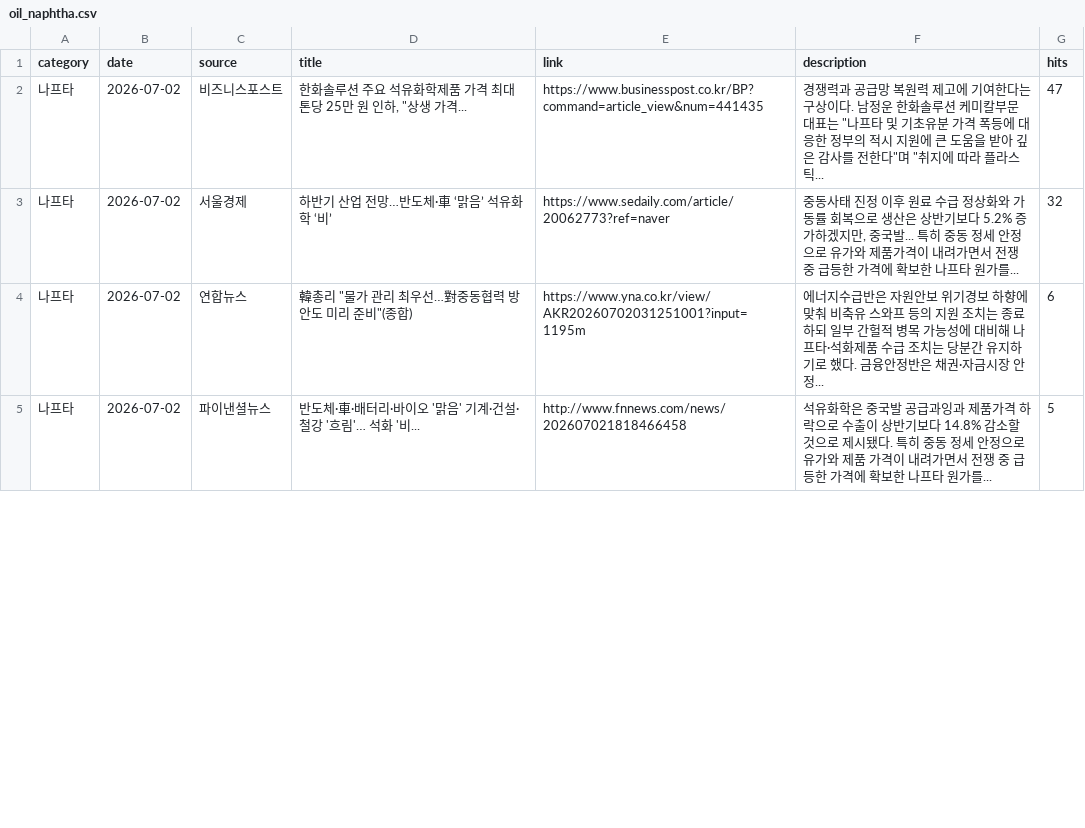
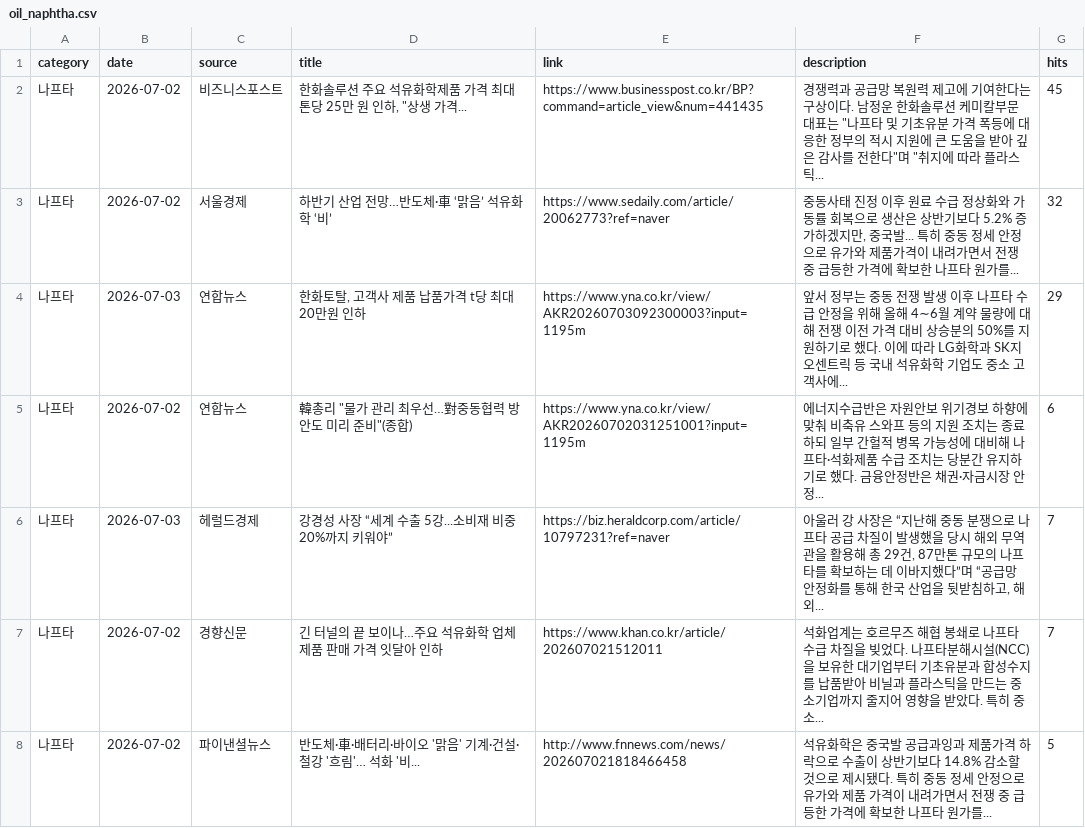
Before and after one commit to hdec-daily-news/oil-naphtha, a CSV file: oil_naphtha.csv, drawn as a sheet; only a part is shown; the diff covers the shown part only.

```diff
--- a/oil_naphtha.csv
+++ b/oil_naphtha.csv
@@ -1,5 +1,8 @@
 category,date,source,title,link,description,hits
-나프타,2026-07-02,비즈니스포스트,"한화솔루션 주요 석유화학제품 가격 최대 톤당 25만 원 인하, ""상생 가격...",https://www.businesspost.co.kr/BP?command=article_view&num=441435,"경쟁력과 공급망 복원력 제고에 기여한다는 구상이다. 남정운 한화솔루션 케미칼부문 대표는 ""나프타 및 기초유분 가격 폭등에 대응한 정부의 적시 지원에 큰 도움을 받아 깊은 감사를 전한다""며 ""취지에 따라 플라스틱... ",47
+나프타,2026-07-02,비즈니스포스트,"한화솔루션 주요 석유화학제품 가격 최대 톤당 25만 원 인하, ""상생 가격...",https://www.businesspost.co.kr/BP?command=article_view&num=441435,"경쟁력과 공급망 복원력 제고에 기여한다는 구상이다. 남정운 한화솔루션 케미칼부문 대표는 ""나프타 및 기초유분 가격 폭등에 대응한 정부의 적시 지원에 큰 도움을 받아 깊은 감사를 전한다""며 ""취지에 따라 플라스틱... ",45
 나프타,2026-07-02,서울경제,하반기 산업 전망…반도체·車 ‘맑음’ 석유화학 ‘비’,https://www.sedaily.com/article/20062773?ref=naver,"중동사태 진정 이후 원료 수급 정상화와 가동률 회복으로 생산은 상반기보다 5.2% 증가하겠지만, 중국발... 특히 중동 정세 안정으로 유가와 제품가격이 내려가면서 전쟁 중 급등한 가격에 확보한 나프타 원가를... ",32
+나프타,2026-07-03,연합뉴스,"한화토탈, 고객사 제품 납품가격 t당 최대 20만원 인하",https://www.yna.co.kr/view/AKR20260703092300003?input=1195m,앞서 정부는 중동 전쟁 발생 이후 나프타 수급 안정을 위해 올해 4∼6월 계약 물량에 대해 전쟁 이전 가격 대비 상승분의 50%를 지원하기로 했다. 이에 따라 LG화학과 SK지오센트릭 등 국내 석유화학 기업도 중소 고객사에... ,29
 나프타,2026-07-02,연합뉴스,"韓총리 ""물가 관리 최우선…對중동협력 방안도 미리 준비""(종합)",https://www.yna.co.kr/view/AKR20260702031251001?input=1195m,에너지수급반은 자원안보 위기경보 하향에 맞춰 비축유 스와프 등의 지원 조치는 종료하되 일부 간헐적 병목 가능성에 대비해 나프타·석화제품 수급 조치는 당분간 유지하기로 했다. 금융안정반은 채권·자금시장 안정... ,6
+나프타,2026-07-03,헤럴드경제,강경성 사장 “세계 수출 5강...소비재 비중 20%까지 키워야”,https://biz.heraldcorp.com/article/10797231?ref=naver,"아울러 강 사장은 “지난해 중동 분쟁으로 나프타 공급 차질이 발생했을 당시 해외 무역관을 활용해 총 29건, 87만톤 규모의 나프타를 확보하는 데 이바지했다”며 “공급망 안정화를 통해 한국 산업을 뒷받침하고, 해외... ",7
+나프타,2026-07-02,경향신문,긴 터널의 끝 보이나…주요 석유화학 업체 제품 판매 가격 잇달아 인하,https://www.khan.co.kr/article/202607021512011,석화업계는 호르무즈 해협 봉쇄로 나프타 수급 차질을 빚었다. 나프타분해시설(NCC)을 보유한 대기업부터 기초유분과 합성수지를 납품받아 비닐과 플라스틱을 만드는 중소기업까지 줄지어 영향을 받았다. 특히 중소... ,7
 나프타,2026-07-02,파이낸셜뉴스,반도체·車·배터리·바이오 '맑음' 기계·건설·철강 '흐림'… 석화 '비...,http://www.fnnews.com/news/202607021818466458,석유화학은 중국발 공급과잉과 제품가격 하락으로 수출이 상반기보다 14.8% 감소할 것으로 제시됐다. 특히 중동 정세 안정으로 유가와 제품 가격이 내려가면서 전쟁 중 급등한 가격에 확보한 나프타 원가를... ,5
```
Also changed, not shown: 3 added rows, 6 removed rows and 12 edited cells elsewhere in this file, 1 other file.
